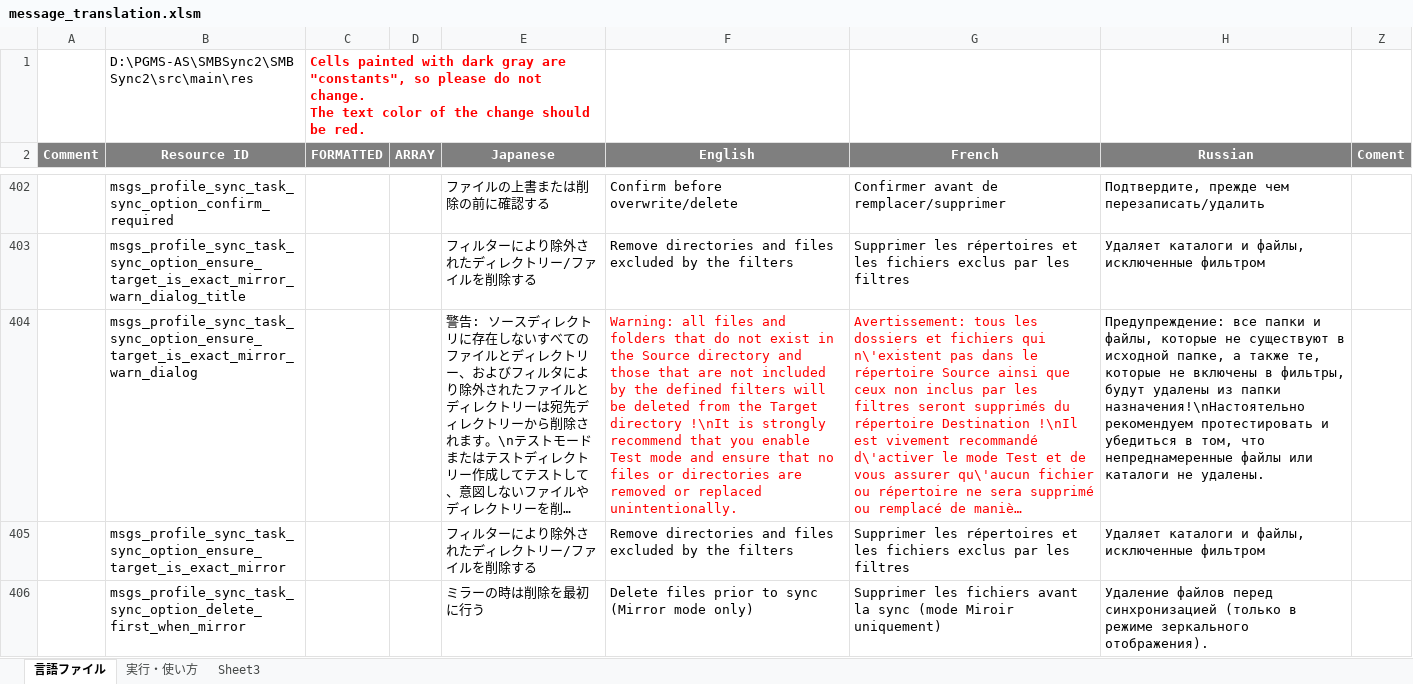
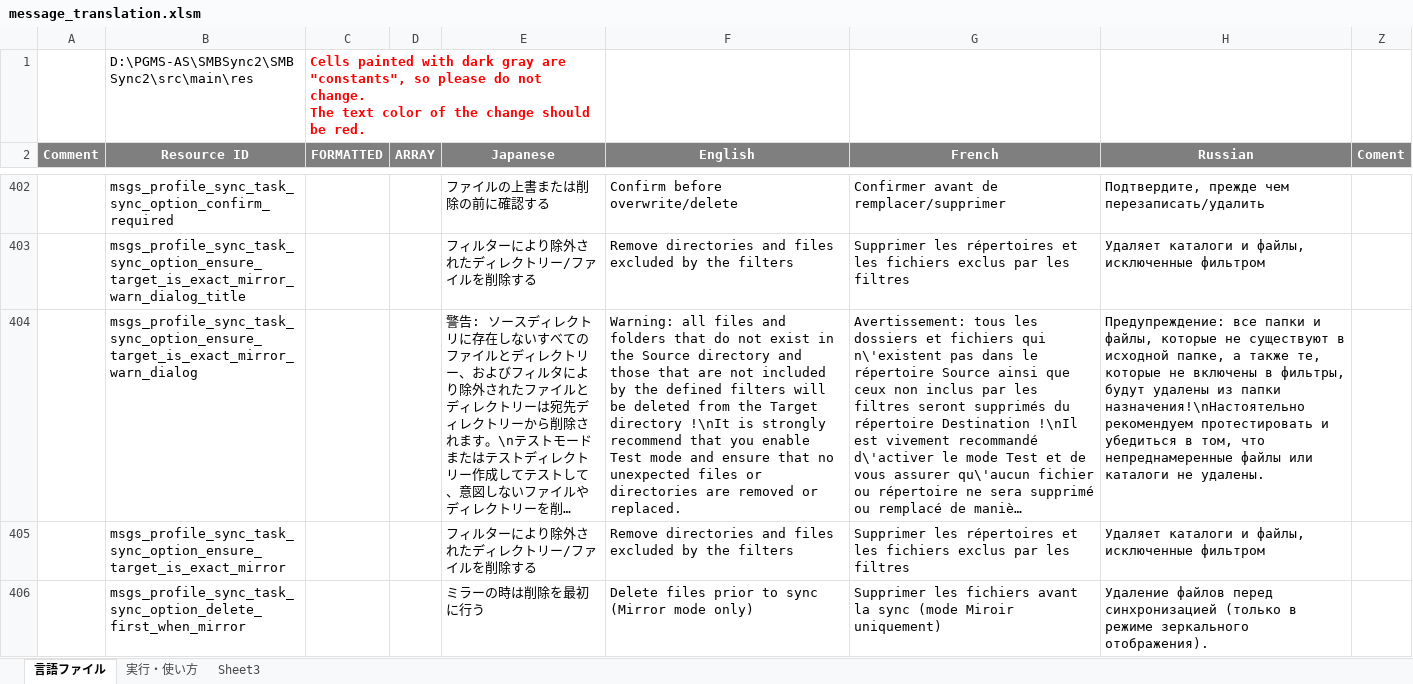
Before and after one commit to PhilZ-cwm6/SMBSync2, an Excel workbook: message_translation.xlsm, sheet 言語ファイル, drawn as a sheet; only a part is shown, gaps mark what is left out; long unchanged cells end in …; values as stored, in another font and other column widths than the file's, no borders; charts and pictures not drawn; the diff names each change by its address in the sheet, - before the commit and + after, or states it on an @@ line.

Commit message:
Merge upstream message translation templates

```diff
--- a/message_translation.xlsm (sheet 言語ファイル)
+++ b/message_translation.xlsm (sheet 言語ファイル)
-F404 (English): …that no files or directories are removed or replaced unintentionally.
+F404 (English): …that no unexpected files or directories are removed or replaced.
-F404:G404 text colour: #FF0000
+F404:G404 text colour: black
```
Also changed, not shown: charts or pictures, 1 other file.
